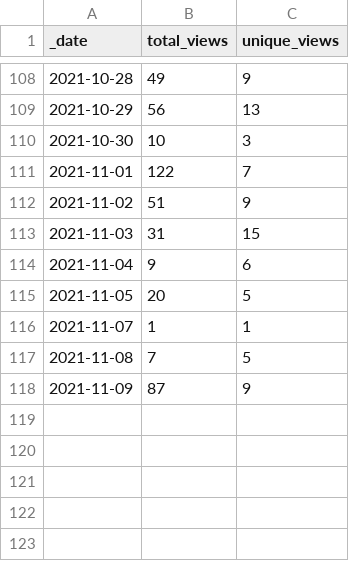
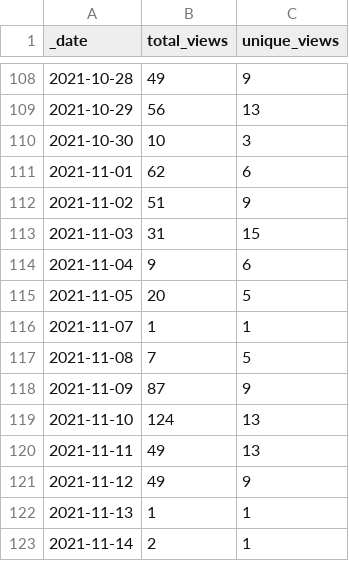
Before and after one commit to lsubash/intel-secl, a CSV file: traffic/views.csv, drawn as a sheet; only a part is shown, gaps mark what is left out.

```diff
--- a/traffic/views.csv
+++ b/traffic/views.csv
@@ -110,3 +110,3 @@ _date,total_views,unique_views
 2021-10-30,10,3
-2021-11-01,122,7
+2021-11-01,62,6
 2021-11-02,51,9
@@ -118 +118,6 @@ _date,total_views,unique_views
 2021-11-09,87,9
+2021-11-10,124,13
+2021-11-11,49,13
+2021-11-12,49,9
+2021-11-13,1,1
+2021-11-14,2,1
```
Also changed, not shown: traffic/clones.csv, 1 other file.
